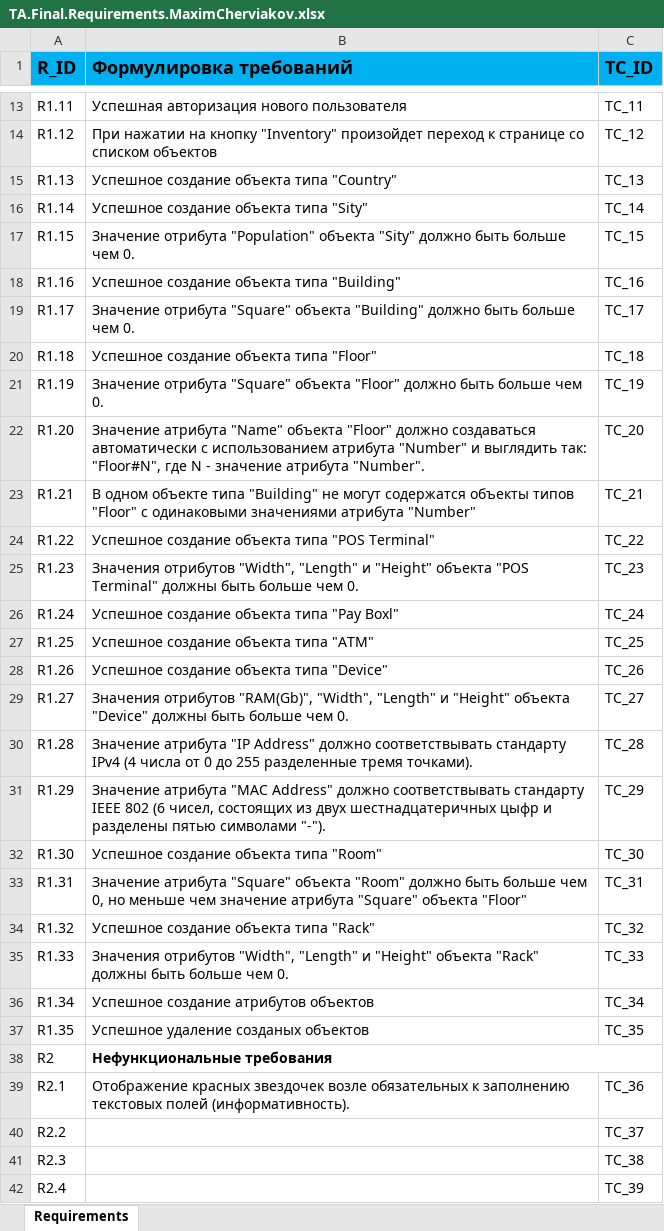
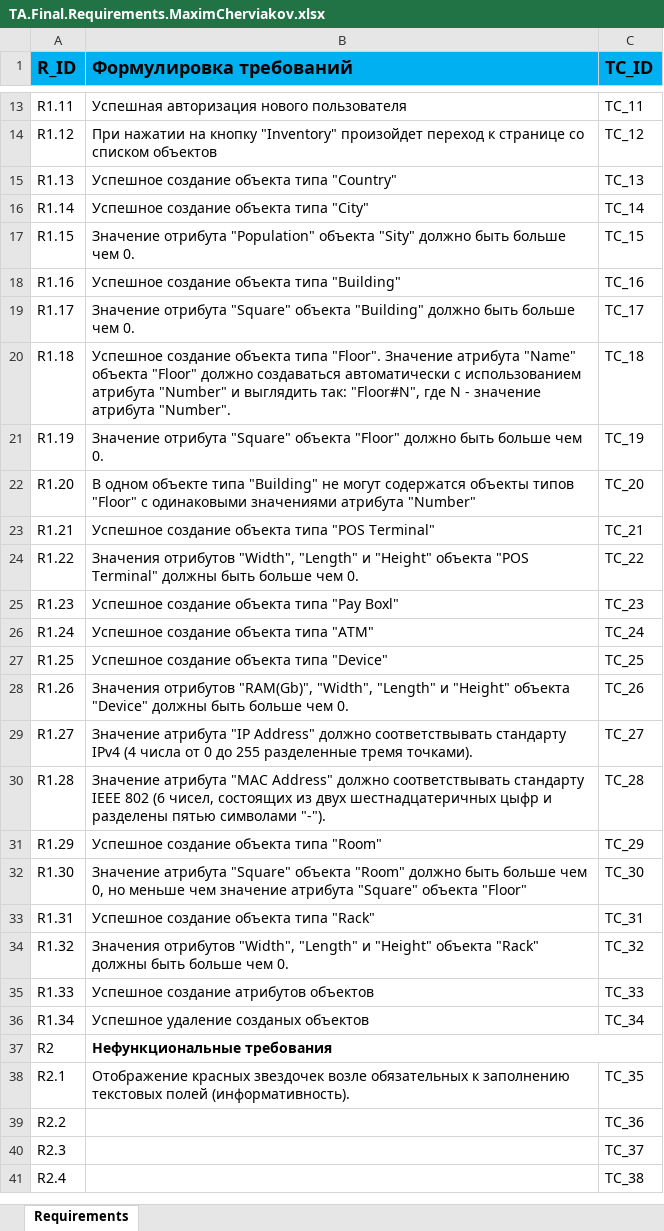
Before and after one commit to maximcherviakov/ta.sm21.maximcherviakov, an Excel workbook: docs/TA.Final.Requirements.MaximCherviakov.xlsx, sheet Requirements, drawn as a sheet; only a part is shown, gaps mark what is left out; values as stored, in another font and other column widths than the file's, no borders; removed rows and columns are numbered as before the commit, all else as after; the diff names each change by its address in the sheet, - before the commit and + after, or states it on an @@ line.

```diff
--- a/docs/TA.Final.Requirements.MaximCherviakov.xlsx (sheet Requirements)
+++ b/docs/TA.Final.Requirements.MaximCherviakov.xlsx (sheet Requirements)
-B16 (Формулировка требований): Успешное создание объекта типа "Sity"
+B16 (Формулировка требований): Успешное создание объекта типа "City"
-B20 (Формулировка требований): …объекта типа "Floor"
+B20 (Формулировка требований): …объекта типа "Floor". Значение атрибута "Name" объекта "Floor" должно создаваться автоматически с использованием атрибута "Number" и выглядить так: "Floor#N", где N - значение атрибута "Number".
-B22 (Формулировка требований): Значение атрибута "Name" объекта "Floor" должно создаваться автоматически с использованием атрибута "Number" и выглядить так: "Floor#N", где N - значение атрибута "Number".
+B22 (Формулировка требований): В одном объекте типа "Building" не могут содержатся объекты типов "Floor" с одинаковыми значениями атрибута "Number"
-B23 (Формулировка требований): В одном объекте типа "Building" не могут содержатся объекты типов "Floor" с одинаковыми значениями атрибута "Number"
+B23 (Формулировка требований): Успешное создание объекта типа "POS Terminal"
-B24 (Формулировка требований): Успешное создание объекта типа "POS Terminal"
+B24 (Формулировка требований): Значения отрибутов "Width", "Length" и "Height" объекта "POS Terminal" должны быть больше чем 0.
-B25 (Формулировка требований): Значения отрибутов "Width", "Length" и "Height" объекта "POS Terminal" должны быть больше чем 0.
+B25 (Формулировка требований): Успешное создание объекта типа "Pay Boxl"
-B26 (Формулировка требований): Успешное создание объекта типа "Pay Boxl"
+B26 (Формулировка требований): Успешное создание объекта типа "ATM"
-B27 (Формулировка требований): Успешное создание объекта типа "ATM"
+B27 (Формулировка требований): Успешное создание объекта типа "Device"
-B28 (Формулировка требований): Успешное создание объекта типа "Device"
+B28 (Формулировка требований): Значения отрибутов "RAM(Gb)", "Width", "Length" и "Height" объекта "Device" должны быть больше чем 0.
-B29 (Формулировка требований): Значения отрибутов "RAM(Gb)", "Width", "Length" и "Height" объекта "Device" должны быть больше чем 0.
+B29 (Формулировка требований): Значение атрибута "IP Address" должно соответствывать стандарту IPv4 (4 числа от 0 до 255 разделенные тремя точками).
-B30 (Формулировка требований): Значение атрибута "IP Address" должно соответствывать стандарту IPv4 (4 числа от 0 до 255 разделенные тремя точками).
+B30 (Формулировка требований): Значение атрибута "MAC Address" должно соответствывать стандарту IEEE 802 (6 чисел, состоящих из двух шестнадцатеричных цыфр и разделены пятью символами "-").
-B31 (Формулировка требований): Значение атрибута "MAC Address" должно соответствывать стандарту IEEE 802 (6 чисел, состоящих из двух шестнадцатеричных цыфр и разделены пятью символами "-").
+B31 (Формулировка требований): Успешное создание объекта типа "Room"
-B32 (Формулировка требований): Успешное создание объекта типа "Room"
+B32 (Формулировка требований): Значение атрибута "Square" объекта "Room" должно быть больше чем 0, но меньше чем значение атрибута "Square" объекта "Floor"
-B33 (Формулировка требований): Значение атрибута "Square" объекта "Room" должно быть больше чем 0, но меньше чем значение атрибута "Square" объекта "Floor"
+B33 (Формулировка требований): Успешное создание объекта типа "Rack"
-B34 (Формулировка требований): Успешное создание объекта типа "Rack"
+B34 (Формулировка требований): Значения отрибутов "Width", "Length" и "Height" объекта "Rack" должны быть больше чем 0.
-B35 (Формулировка требований): Значения отрибутов "Width", "Length" и "Height" объекта "Rack" должны быть больше чем 0.
+B35 (Формулировка требований): Успешное создание атрибутов объектов
-B36 (Формулировка требований): Успешное создание атрибутов объектов
+B36 (Формулировка требований): Успешное удаление созданых объектов
-row 37: R1.35 | Успешное удаление созданых объектов | TC_35
-C38 (TC_ID): TC_36
+C38 (TC_ID): TC_35
-C39 (TC_ID): TC_37
+C39 (TC_ID): TC_36
-C40 (TC_ID): TC_38
+C40 (TC_ID): TC_37
-C41 (TC_ID): TC_39
+C41 (TC_ID): TC_38
```
Also changed, not shown: docs/TA.Final.TCDOC.MaximCherviakov.xlsx, 1 other file.
